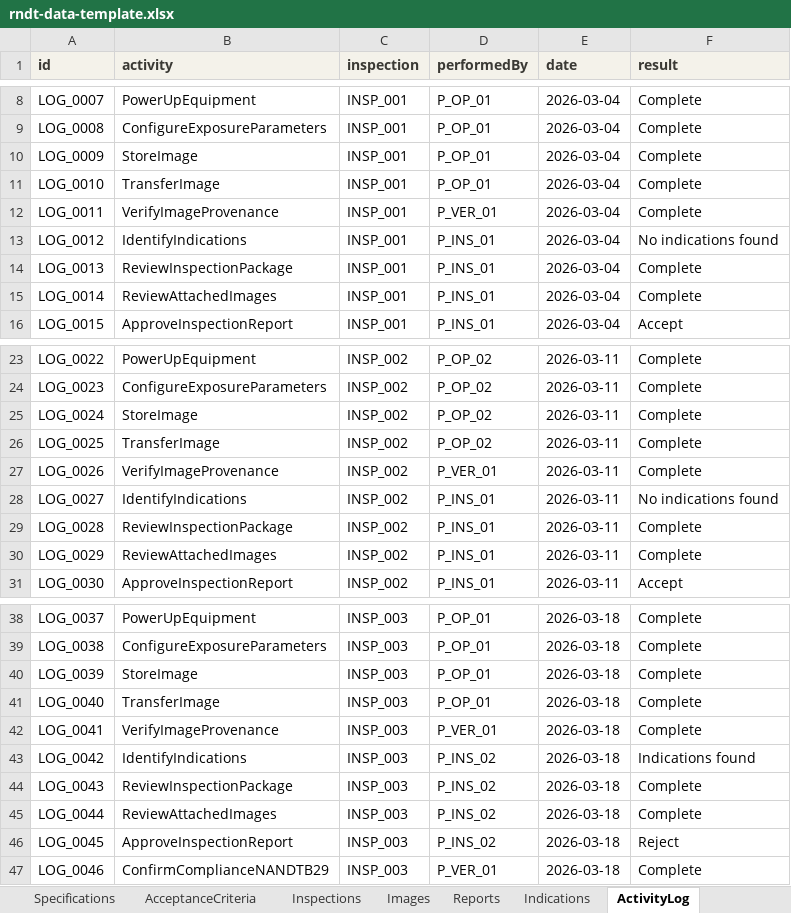
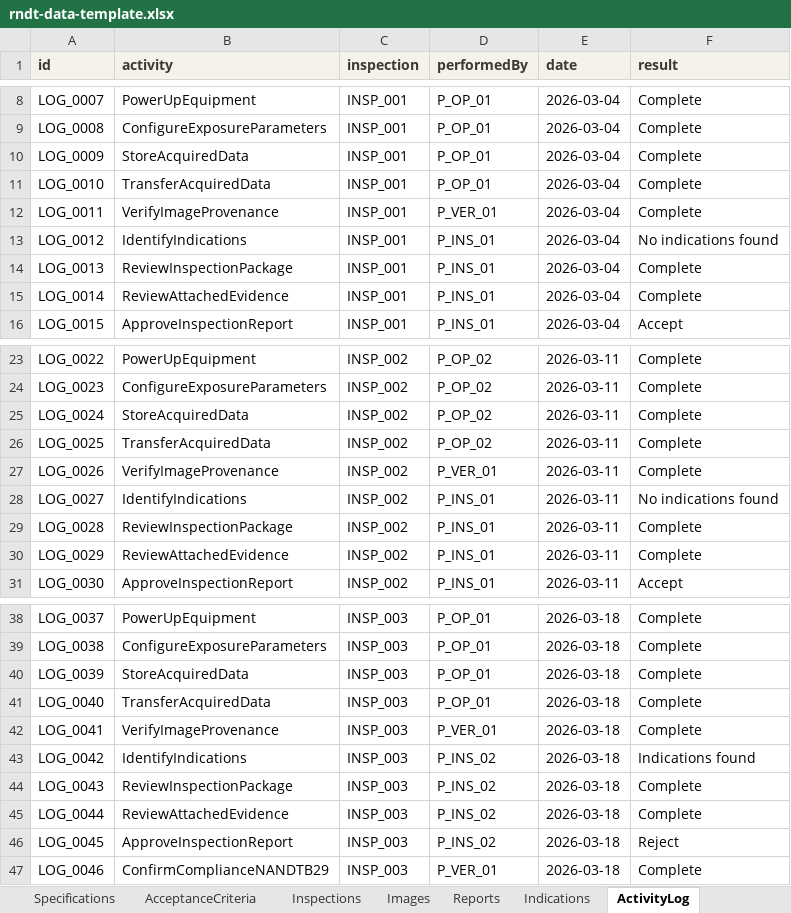
Before and after one commit to Jemima-G-038/RemoteNDT, an Excel workbook: rndt-data-template.xlsx, sheet ActivityLog, drawn as a sheet; only a part is shown, gaps mark what is left out; values as stored, in another font and other column widths than the file's, no borders; charts and pictures not drawn; the diff covers the shown part only; the diff names each change by its address in the sheet, - before the commit and + after, or states it on an @@ line.

Commit message:
Add Digital Radiography extension module
- rndt-core.ttl: generic NDE core schema split out from the original
  DR-specific ontology; DR-flavoured taxonomy terms generalized
  (ObserveSensorPosition, StoreAcquiredData, etc.); adds the Procedure
  subclass of InformationEntity.
- rndt-dr.ttl: Digital Radiography extension module, owl:imports core.
  Adds DR-specific Activity/Capability individuals (exposure config,
  equipment positioning, IQI checks) plus new controlled-vocabulary
  classes (IQIType, RadiographicTechnique) and properties
  (usesIQIType, usesRadiographicTechnique, sourceToDetectorDistance,
  sourceToObjectDistance, iqiSensitivityAchieved).
- rndt-instances.ttl: regenerated transactional instance data (9
  inspections, including INSP_009 exercising the full DR activity set).
- rndt-data-template.xlsx: new Procedures/Inspections columns for the
  DR technique-parameter properties, a new component/inspection/
  activity-log using the DR extension, and doc-sheet fixes.
- rndt-competency-tests.ipynb: schema loading, validation and RDF
  conversion updated for the two-namespace (core + dr) schema; adds
  CQ-24/25 exercising the new DR properties. 25/25 competency
  questions pass against the regenerated instance data.
- rndt-core-knowledge-graph.html / rndt-dr-knowledge-graph.html:
  interactive force-directed visualisations of the core taxonomy and
  the DR extension overlaid on it.

```diff
--- a/rndt-data-template.xlsx (sheet ActivityLog)
+++ b/rndt-data-template.xlsx (sheet ActivityLog)
-B10 (activity): StoreImage
+B10 (activity): StoreAcquiredData
-B11 (activity): TransferImage
+B11 (activity): TransferAcquiredData
-B15 (activity): ReviewAttachedImages
+B15 (activity): ReviewAttachedEvidence
-B25 (activity): StoreImage
+B25 (activity): StoreAcquiredData
-B26 (activity): TransferImage
+B26 (activity): TransferAcquiredData
-B30 (activity): ReviewAttachedImages
+B30 (activity): ReviewAttachedEvidence
-B40 (activity): StoreImage
+B40 (activity): StoreAcquiredData
-B41 (activity): TransferImage
+B41 (activity): TransferAcquiredData
-B45 (activity): ReviewAttachedImages
+B45 (activity): ReviewAttachedEvidence
```
Also changed, not shown: 23 added rows and 15 edited cells elsewhere in this sheet, sheet Images, sheet Procedures, sheet Inspections, sheet ActivityVocabulary, sheet READ ME, sheet Components, 1 more sheet, charts or pictures, 7 other files.
